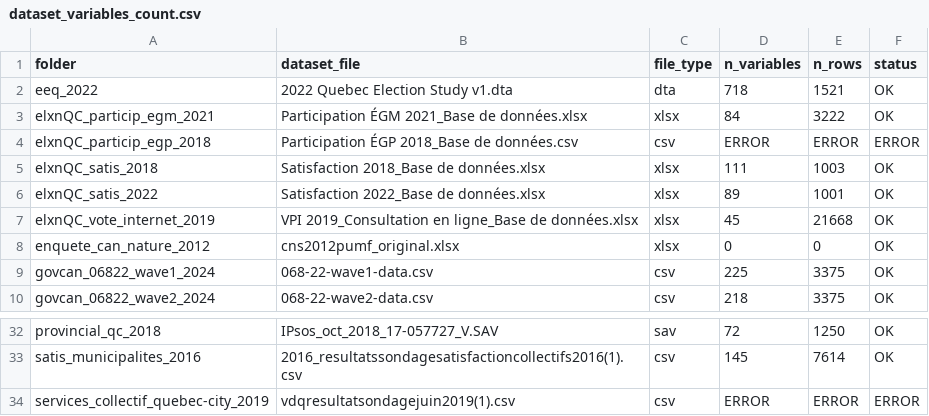
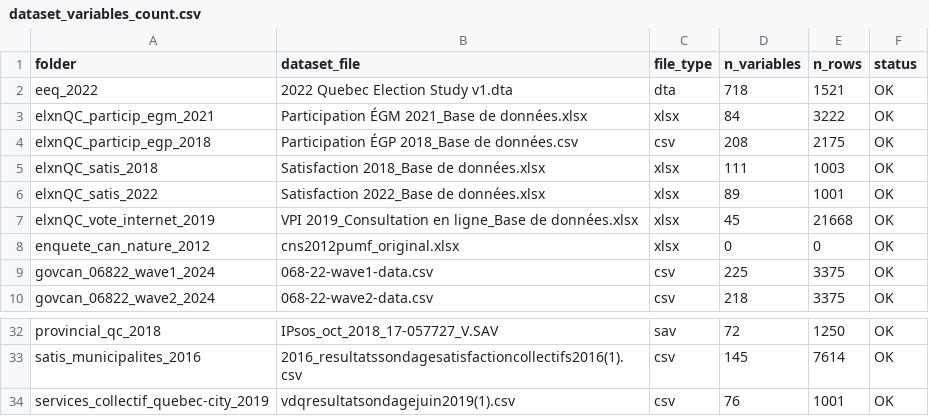
Before and after one commit to opubliq/survey-cleaner, a CSV file: dataset_variables_count.csv, drawn as a sheet; only a part is shown, gaps mark what is left out.

Commit message:
count variables part 2

```diff
--- a/dataset_variables_count.csv
+++ b/dataset_variables_count.csv
@@ -3,3 +3,3 @@ eeq_2022,2022 Quebec Election Study v1.dta,dta,718,1521,OK
 elxnQC_particip_egm_2021,Participation ÉGM 2021_Base de données.xlsx,xlsx,84,3222,OK
-elxnQC_particip_egp_2018,Participation ÉGP 2018_Base de données.csv,csv,ERROR,ERROR,ERROR
+elxnQC_particip_egp_2018,Participation ÉGP 2018_Base de données.csv,csv,208,2175,OK
 elxnQC_satis_2018,Satisfaction 2018_Base de données.xlsx,xlsx,111,1003,OK
@@ -33,2 +33,2 @@ provincial_qc_2018,IPsos_oct_2018_17-057727_V.SAV,sav,72,1250,OK
 satis_municipalites_2016,2016_resultatssondagesatisfactioncollectifs2016(1).csv,csv,145,7614,OK
-services_collectif_quebec-city_2019,vdqresultatsondagejuin2019(1).csv,csv,ERROR,ERROR,ERROR
+services_collectif_quebec-city_2019,vdqresultatsondagejuin2019(1).csv,csv,76,1001,OK
```
Also changed, not shown: 1 other file.
